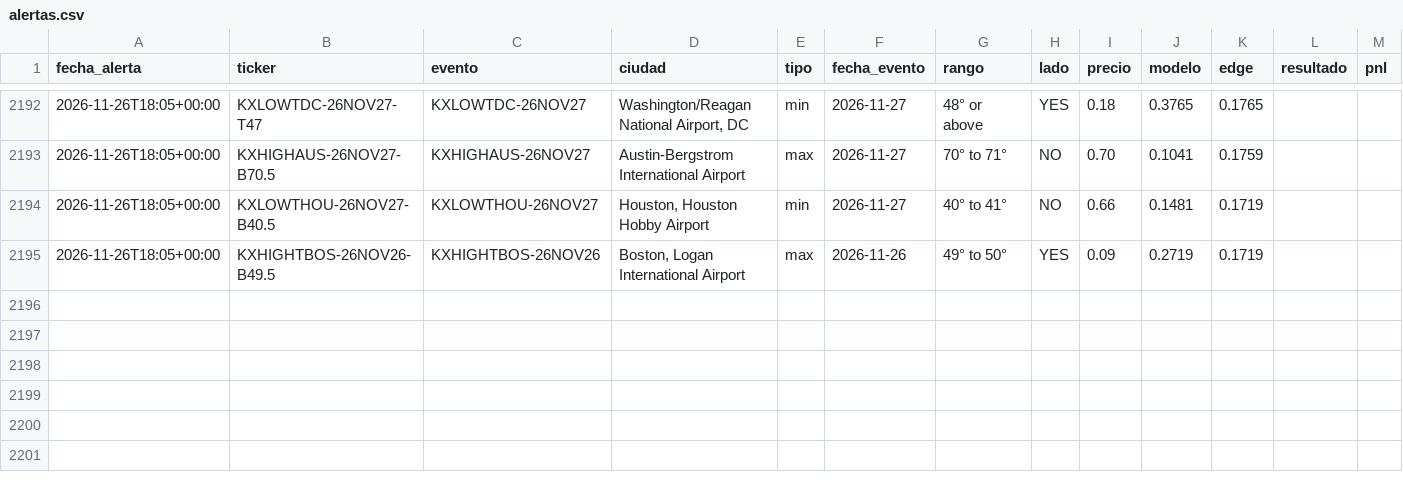
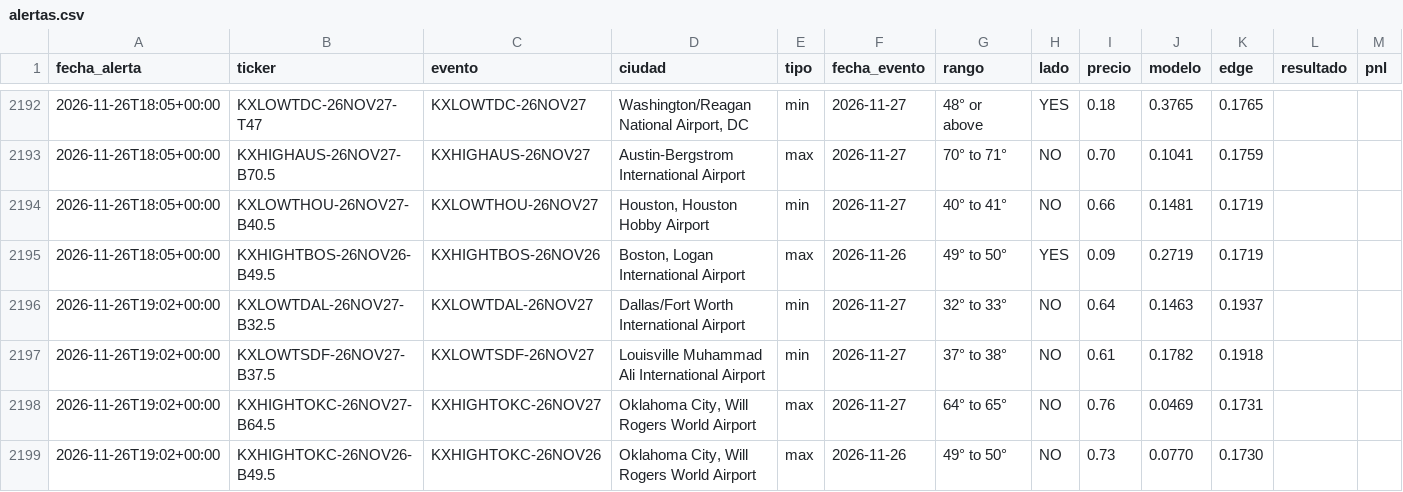
Before and after one commit to juanpablowallstreet-tech/climateradar, a CSV file: estado/alertas.csv, drawn as a sheet; only a part is shown, gaps mark what is left out; the diff names each change by its address in the sheet, - before the commit and + after, or states it on an @@ line.

Commit message:
estado radar

```diff
--- a/estado/alertas.csv
+++ b/estado/alertas.csv
+row 2196: 2026-11-26T19:02+00:00 | KXLOWTDAL-26NOV27-B32.5 | KXLOWTDAL-26NOV27 | Dallas/Fort Worth International Airport | min | 2026-11-27 | 32° to 33° | NO | 0.64 | 0.1463 | 0.1937
+row 2197: 2026-11-26T19:02+00:00 | KXLOWTSDF-26NOV27-B37.5 | KXLOWTSDF-26NOV27 | Louisville Muhammad Ali International Airport | min | 2026-11-27 | 37° to 38° | NO | 0.61 | 0.1782 | 0.1918
+row 2198: 2026-11-26T19:02+00:00 | KXHIGHTOKC-26NOV27-B64.5 | KXHIGHTOKC-26NOV27 | Oklahoma City, Will Rogers World Airport | max | 2026-11-27 | 64° to 65° | NO | 0.76 | 0.0469 | 0.1731
+row 2199: 2026-11-26T19:02+00:00 | KXHIGHTOKC-26NOV26-B49.5 | KXHIGHTOKC-26NOV26 | Oklahoma City, Will Rogers World Airport | max | 2026-11-26 | 49° to 50° | NO | 0.73 | 0.0770 | 0.1730
```
Also changed, not shown: 1 other file.
